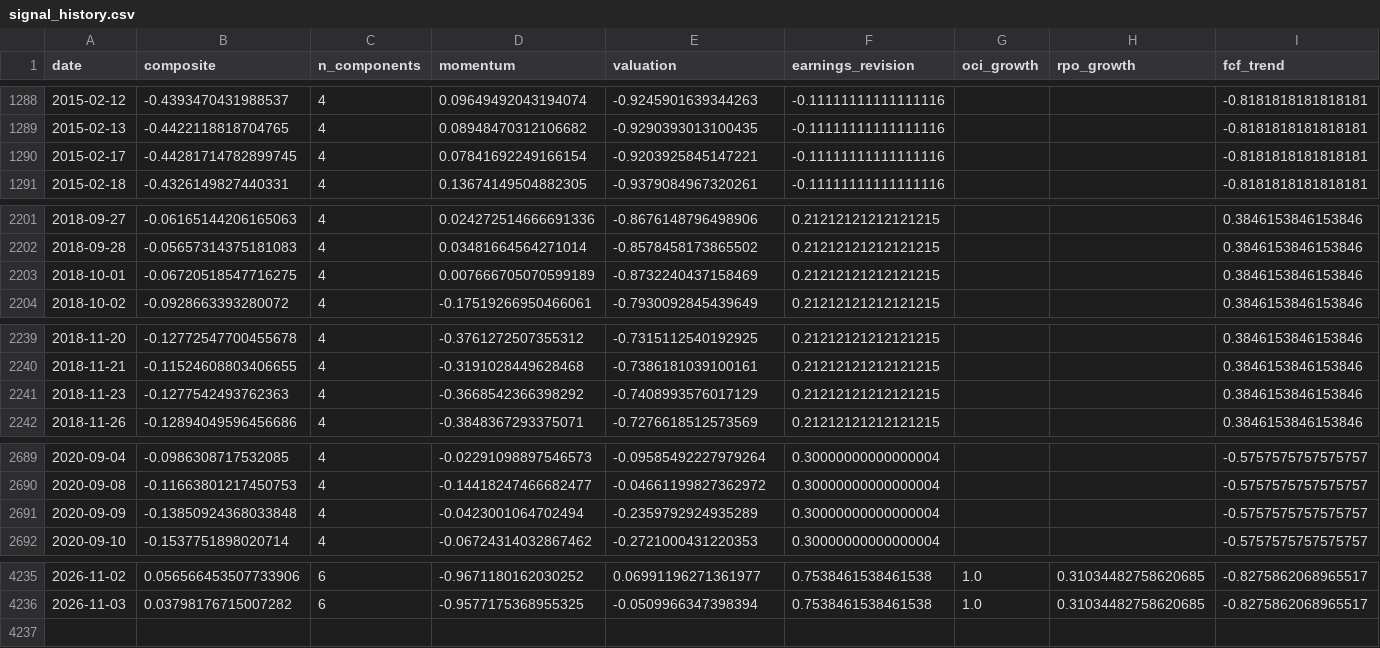
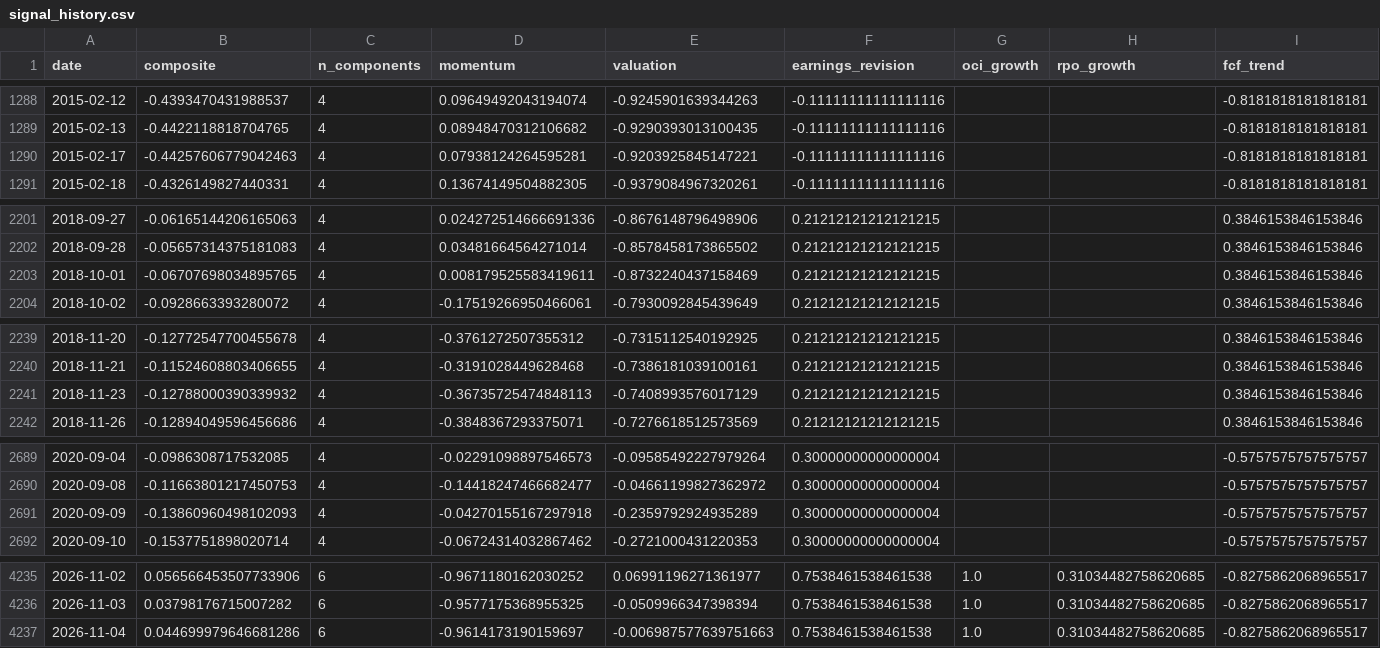
Before and after one commit to paumbernal/orcl-quant, a CSV file: models/signal_history.csv, drawn as a sheet; only a part is shown, gaps mark what is left out; rows hold the shown columns only; the diff covers the shown part only; the diff names each change by its address in the sheet, - before the commit and + after, or states it on an @@ line.

```diff
--- a/models/signal_history.csv
+++ b/models/signal_history.csv
-B1290 (composite): -0.44281714782899745
+B1290 (composite): -0.44257606779042463
-D1290 (momentum): 0.07841692249166154
+D1290 (momentum): 0.07938124264595281
-B2203 (composite): -0.06720518547716275
+B2203 (composite): -0.06707698034895765
-D2203 (momentum): 0.007666705070599189
+D2203 (momentum): 0.008179525583419611
-B2241 (composite): -0.1277542493762363
+B2241 (composite): -0.12788000390339932
-D2241 (momentum): -0.3668542366398292
+D2241 (momentum): -0.36735725474848113
-B2691 (composite): -0.13850924368033848
+B2691 (composite): -0.13860960498102093
-D2691 (momentum): -0.0423001064702494
+D2691 (momentum): -0.04270155167297918
+row 4237: 2026-11-04 | 0.044699979646681286 | 6 | -0.9614173190159697 | -0.006987577639751663 | 0.7538461538461538 | 1.0 | 0.31034482758620685 | -0.8275862068965517
```
Also changed, not shown: 6 edited cells elsewhere in this file, data/processed/prices_adj_close.csv, data/processed/prices_close.csv, 33 other files.
